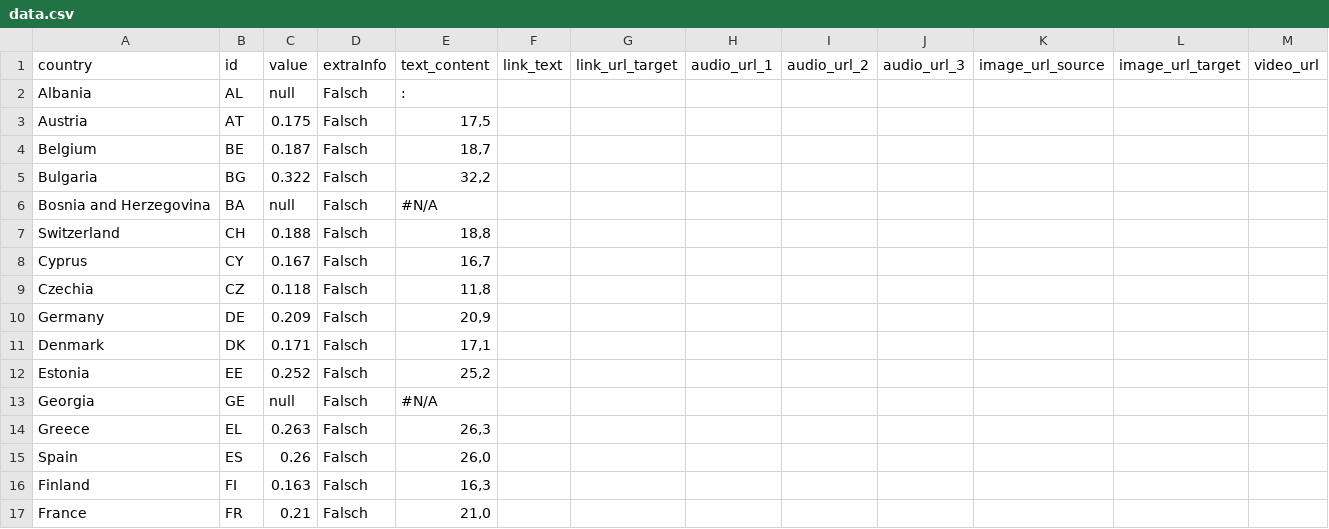
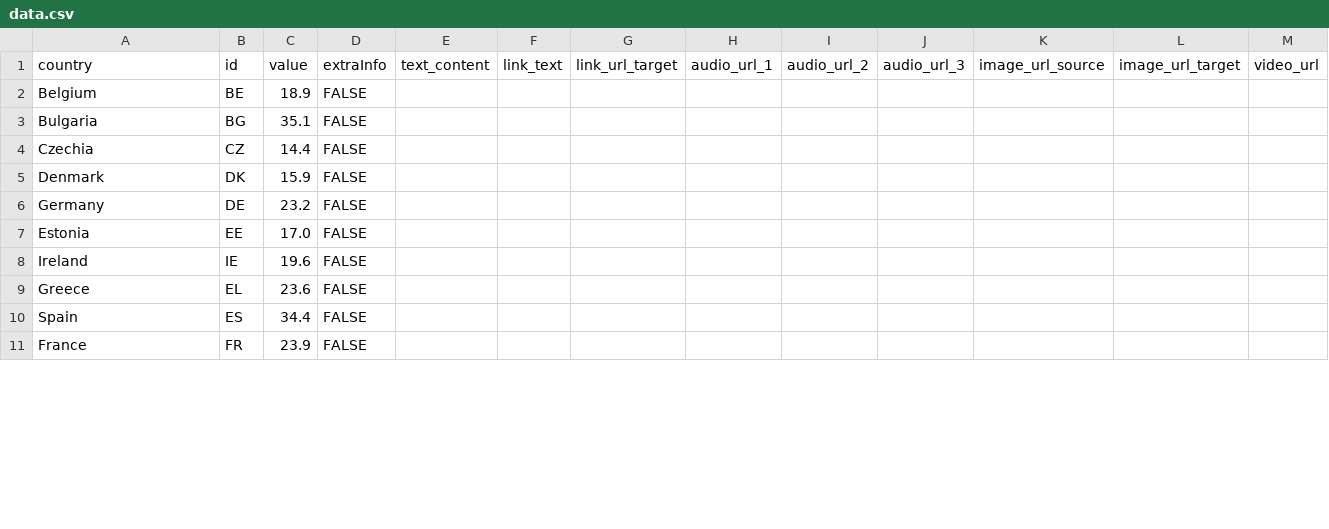
Before and after one commit to EuranetPlus/map-young-people-poverty, a CSV file: static/data/thematic/data.csv, drawn as a sheet; only a part is shown; the diff covers the shown part only.

Commit message:
Update data.csv

```diff
--- a/static/data/thematic/data.csv
+++ b/static/data/thematic/data.csv
@@ -1,17 +1,11 @@
 country,id,value,extraInfo,text_content,link_text,link_url_target,audio_url_1,audio_url_2,audio_url_3,image_url_source,image_url_target,video_url
-Albania,AL,null,Falsch,:,,,,,,,,
-Austria,AT,0.175,Falsch,"17,5",,,,,,,,
-Belgium,BE,0.187,Falsch,"18,7",,,,,,,,
-Bulgaria,BG,0.322,Falsch,"32,2",,,,,,,,
-Bosnia and Herzegovina,BA,null,Falsch,#N/A,,,,,,,,
-Switzerland,CH,0.188,Falsch,"18,8",,,,,,,,
-Cyprus,CY,0.167,Falsch,"16,7",,,,,,,,
-Czechia,CZ,0.118,Falsch,"11,8",,,,,,,,
-Germany,DE,0.209,Falsch,"20,9",,,,,,,,
-Denmark,DK,0.171,Falsch,"17,1",,,,,,,,
-Estonia,EE,0.252,Falsch,"25,2",,,,,,,,
-Georgia,GE,null,Falsch,#N/A,,,,,,,,
-Greece,EL,0.263,Falsch,"26,3",,,,,,,,
-Spain,ES,0.26,Falsch,"26,0",,,,,,,,
-Finland,FI,0.163,Falsch,"16,3",,,,,,,,
-France,FR,0.21,Falsch,"21,0",,,,,,,,
+Belgium,BE,18.9,FALSE,,,,,,,,,
+Bulgaria,BG,35.1,FALSE,,,,,,,,,
+Czechia,CZ,14.4,FALSE,,,,,,,,,
+Denmark,DK,15.9,FALSE,,,,,,,,,
+Germany,DE,23.2,FALSE,,,,,,,,,
+Estonia,EE,17.0,FALSE,,,,,,,,,
+Ireland,IE,19.6,FALSE,,,,,,,,,
+Greece,EL,23.6,FALSE,,,,,,,,,
+Spain,ES,34.4,FALSE,,,,,,,,,
+France,FR,23.9,FALSE,,,,,,,,,
```
Also changed, not shown: 6 added rows, 14 removed rows and 33 edited cells elsewhere in this file.
